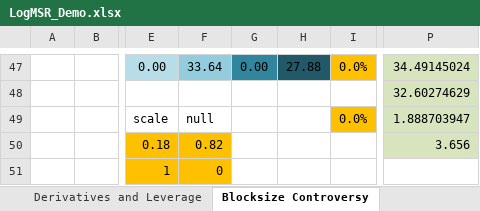
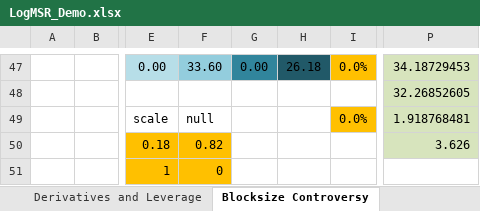
Before and after one commit to metasikander/www.BitcoinHivemind.com, an Excel workbook: papers/LogMSR_Demo.xlsx, sheet Blocksize Controversy, drawn as a sheet; only a part is shown, gaps mark what is left out; values as stored, in another font and other column widths than the file's, no borders; charts and pictures not drawn; the diff covers the shown part only; the diff names each change by its address in the sheet, - before the commit and + after, or states it on an @@ line.

```diff
--- a/papers/LogMSR_Demo.xlsx (sheet Blocksize Controversy)
+++ b/papers/LogMSR_Demo.xlsx (sheet Blocksize Controversy)
-F47: 33.64
+F47: 33.60
-H47: 27.88
+H47: 26.18
-P47: 34.49145024
+P47: 34.18729453
-P48: 32.60274629
+P48: 32.26852605
-P49: 1.888703947
+P49: 1.918768481
-P50: 3.656
+P50: 3.626
```
Also changed, not shown: 20 added rows and 20 removed rows elsewhere in this sheet, sheet Conditional Scaled, sheet Blocksize-usd-appendix, sheet Blocksize-appendix-2, hidden cells, charts or pictures, 5 other files.
